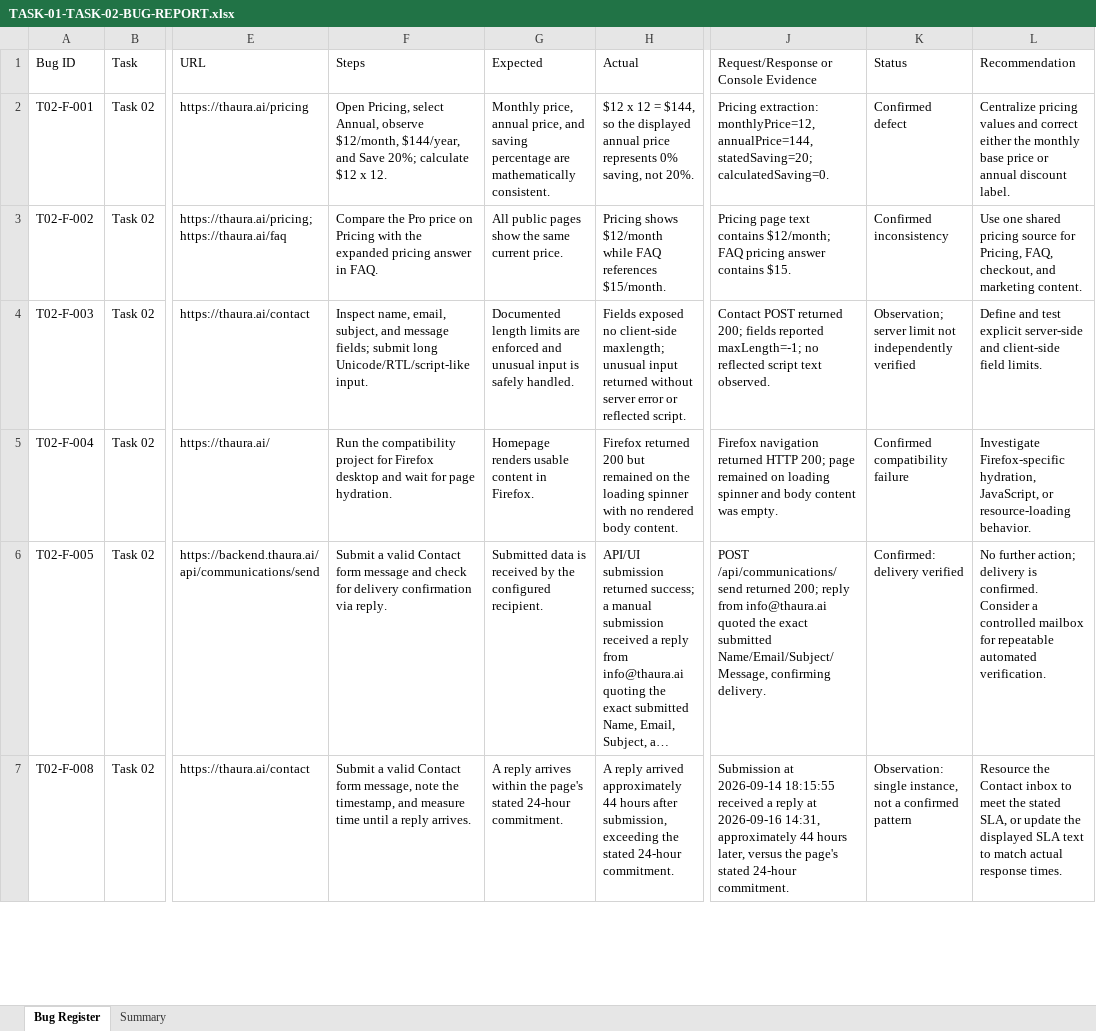
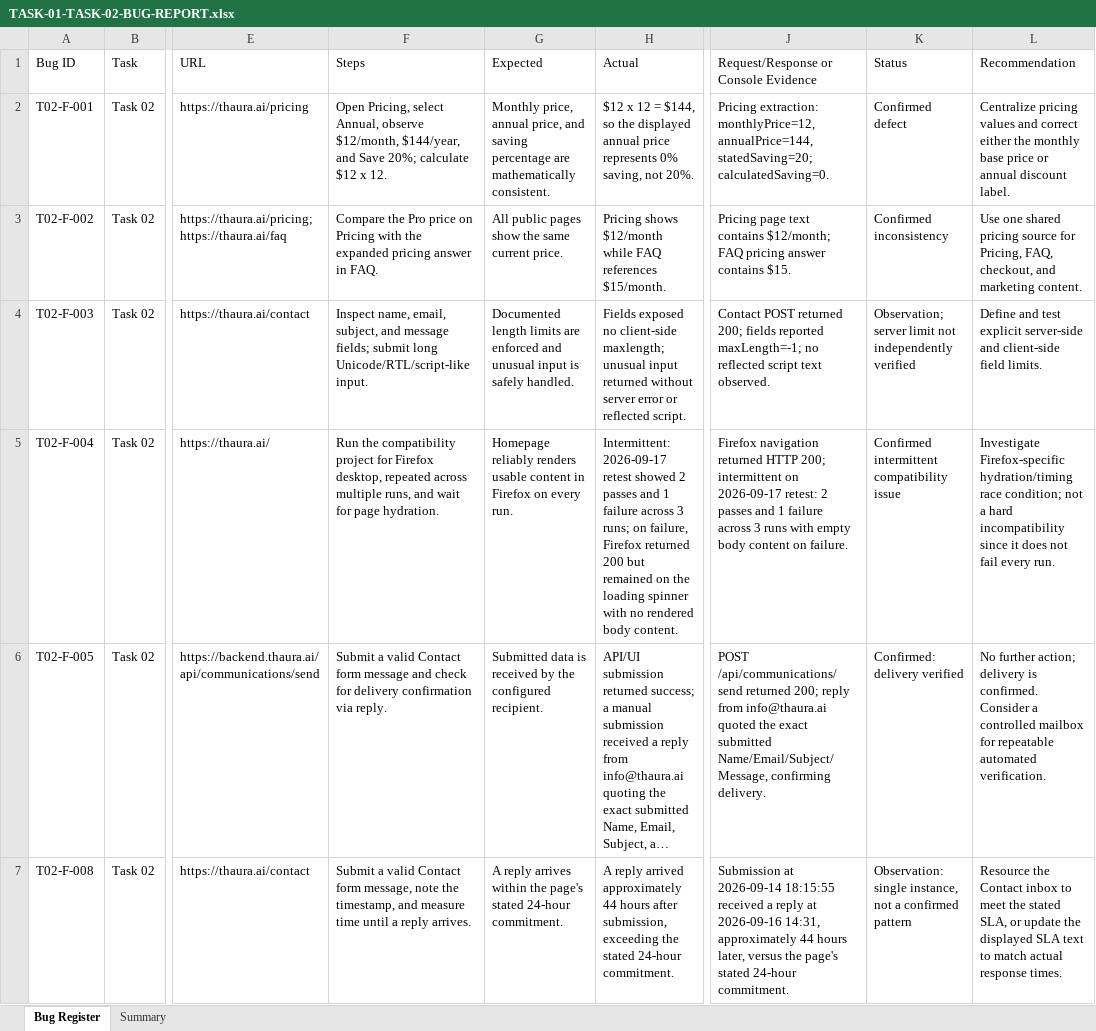
Before and after one commit to parvessohel/thaura-technical-testing, an Excel workbook: reports/TASK-01-TASK-02-BUG-REPORT.xlsx, sheet Bug Register, drawn as a sheet; only a part is shown, gaps mark what is left out; long unchanged cells end in …; values as stored, in another font and other column widths than the file's, no borders; the diff names each change by its address in the sheet, - before the commit and + after, or states it on an @@ line.

Commit message:
Refresh all Task 01/02 evidence; correct Firefox finding to intermittent

```diff
--- a/reports/TASK-01-TASK-02-BUG-REPORT.xlsx (sheet Bug Register)
+++ b/reports/TASK-01-TASK-02-BUG-REPORT.xlsx (sheet Bug Register)
-F5 (Steps): …for Firefox desktop and wait…
+F5 (Steps): …for Firefox desktop, repeated across multiple runs, and wait…
-G5 (Expected): Homepage renders usable content in Firefox.
+G5 (Expected): Homepage reliably renders usable content in Firefox on every run.
-H5 (Actual): Firefox returned…
+H5 (Actual): Intermittent: 2026-09-17 retest showed 2 passes and 1 failure across 3 runs; on failure, Firefox returned…
-J5: …HTTP 200; page remained on loading spinner and body content was empty.
+J5: …HTTP 200; intermittent on 2026-09-17 retest: 2 passes and 1 failure across 3 runs with empty body content on failure.
-K5 (Status): Confirmed compatibility failure
+K5 (Status): Confirmed intermittent compatibility issue
-L5 (Recommendation): Investigate Firefox-specific hydration, JavaScript, or resource-loading behavior.
+L5 (Recommendation): Investigate Firefox-specific hydration/timing race condition; not a hard incompatibility since it does not fail every run.
```
Also changed, not shown: 10 other files.
